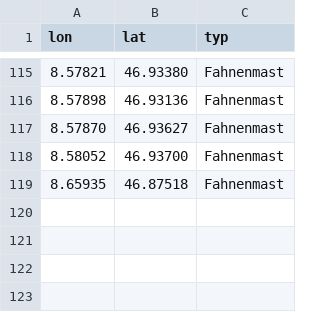
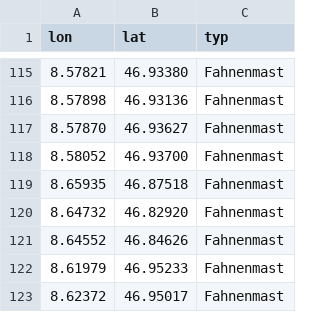
Before and after one commit to polettif/urnerfahnen, a CSV file: urnerfahnen-standorte.csv, drawn as a sheet; only a part is shown, gaps mark what is left out.

```diff
--- a/urnerfahnen-standorte.csv
+++ b/urnerfahnen-standorte.csv
@@ -119 +119,5 @@ lon,lat,typ
 8.65935,46.87518,Fahnenmast
+8.64732,46.82920,Fahnenmast
+8.64552,46.84626,Fahnenmast
+8.61979,46.95233,Fahnenmast
+8.62372,46.95017,Fahnenmast
```
Also changed, not shown: 2 other files.
